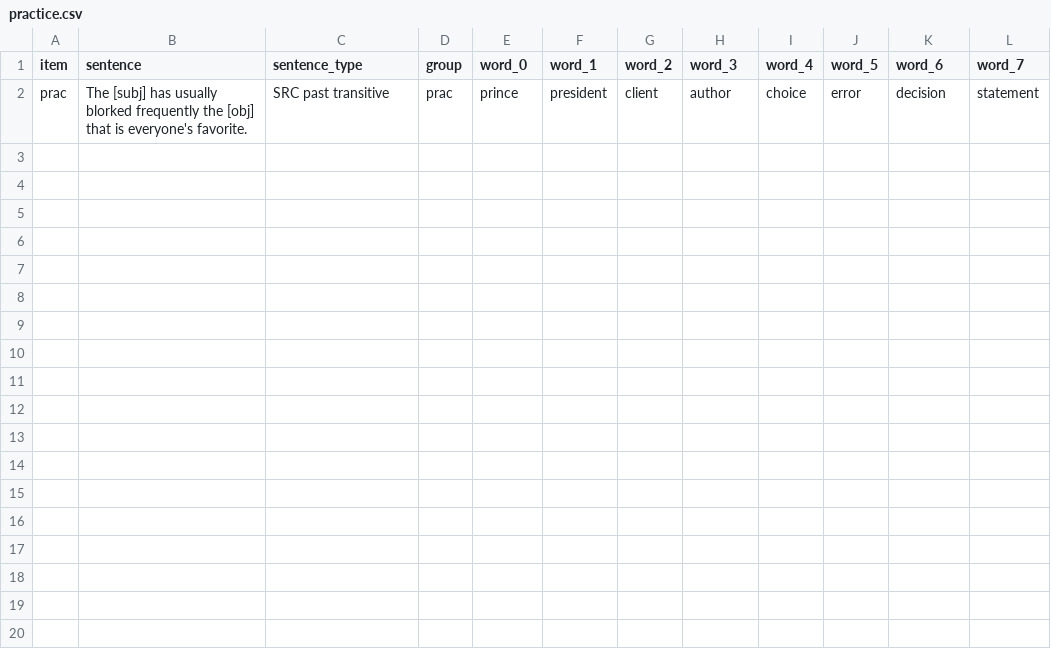
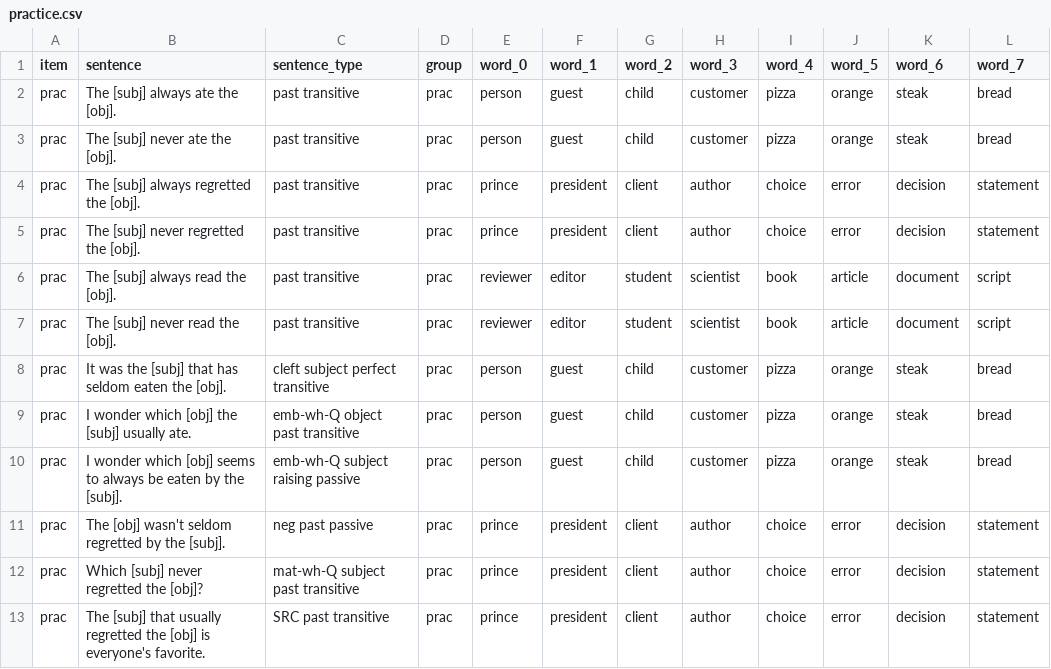
Before and after one commit to mawilson1234/structural-alternations-exp, a CSV file: chunk_includes/practice.csv, drawn as a sheet.

Commit message:
remove debug

```diff
--- a/chunk_includes/practice.csv
+++ b/chunk_includes/practice.csv
@@ -1,2 +1,13 @@
 item,sentence,sentence_type,group,word_0,word_1,word_2,word_3,word_4,word_5,word_6,word_7
-prac,The [subj] has usually blorked frequently the [obj] that is everyone's favorite.,SRC past transitive,prac,prince,president,client,author,choice,error,decision,statement
+prac,The [subj] always ate the [obj].,past transitive,prac,person,guest,child,customer,pizza,orange,steak,bread
+prac,The [subj] never ate the [obj].,past transitive,prac,person,guest,child,customer,pizza,orange,steak,bread
+prac,The [subj] always regretted the [obj].,past transitive,prac,prince,president,client,author,choice,error,decision,statement
+prac,The [subj] never regretted the [obj].,past transitive,prac,prince,president,client,author,choice,error,decision,statement
+prac,The [subj] always read the [obj].,past transitive,prac,reviewer,editor,student,scientist,book,article,document,script
+prac,The [subj] never read the [obj].,past transitive,prac,reviewer,editor,student,scientist,book,article,document,script
+prac,It was the [subj] that has seldom eaten the [obj].,cleft subject perfect transitive,prac,person,guest,child,customer,pizza,orange,steak,bread
+prac,I wonder which [obj] the [subj] usually ate.,emb-wh-Q object past transitive,prac,person,guest,child,customer,pizza,orange,steak,bread
+prac,I wonder which [obj] seems to always be eaten by the [subj].,emb-wh-Q subject raising passive,prac,person,guest,child,customer,pizza,orange,steak,bread
+prac,The [obj] wasn't seldom regretted by the [subj].,neg past passive,prac,prince,president,client,author,choice,error,decision,statement
+prac,Which [subj] never regretted the [obj]?,mat-wh-Q subject past transitive,prac,prince,president,client,author,choice,error,decision,statement
+prac,The [subj] that usually regretted the [obj] is everyone's favorite.,SRC past transitive,prac,prince,president,client,author,choice,error,decision,statement
```
